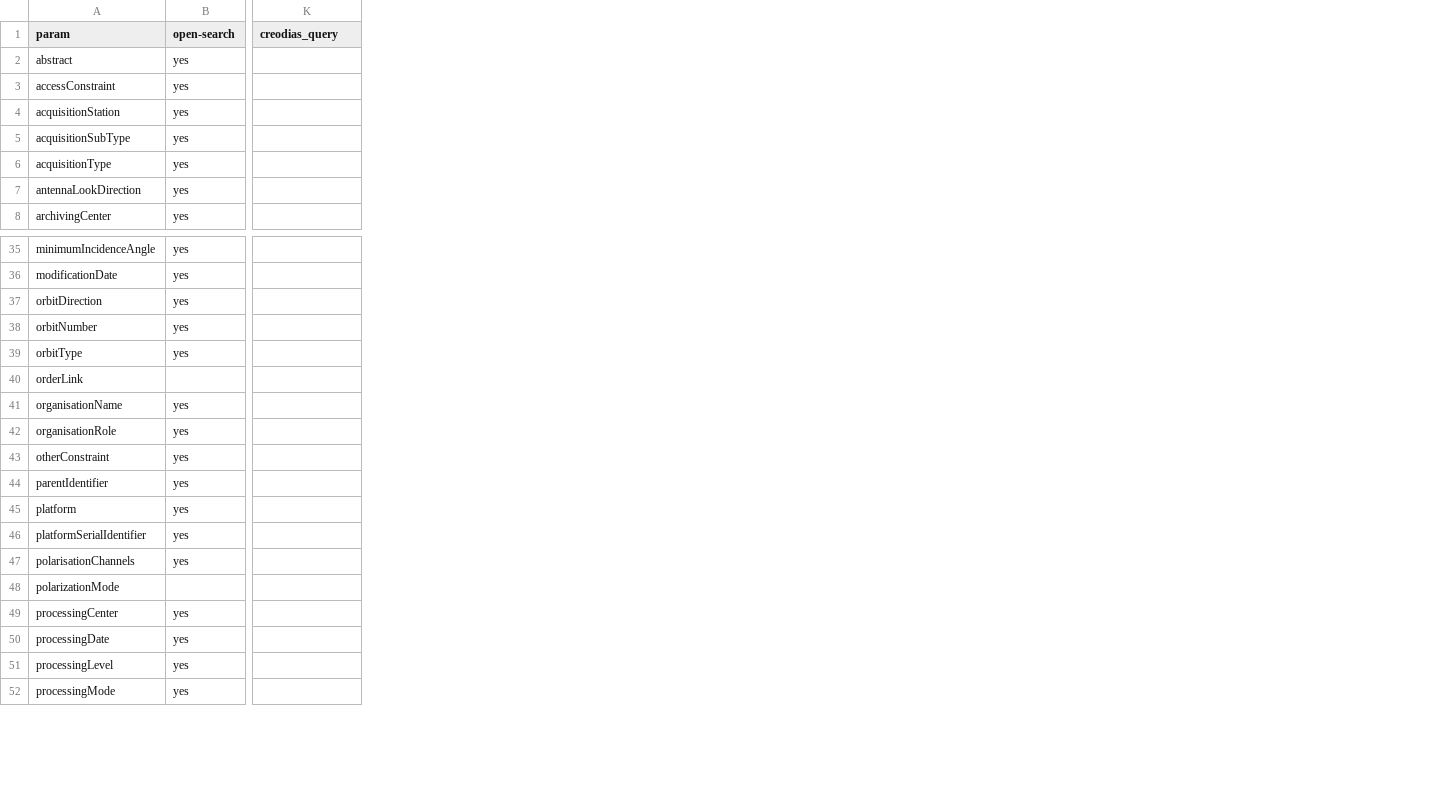
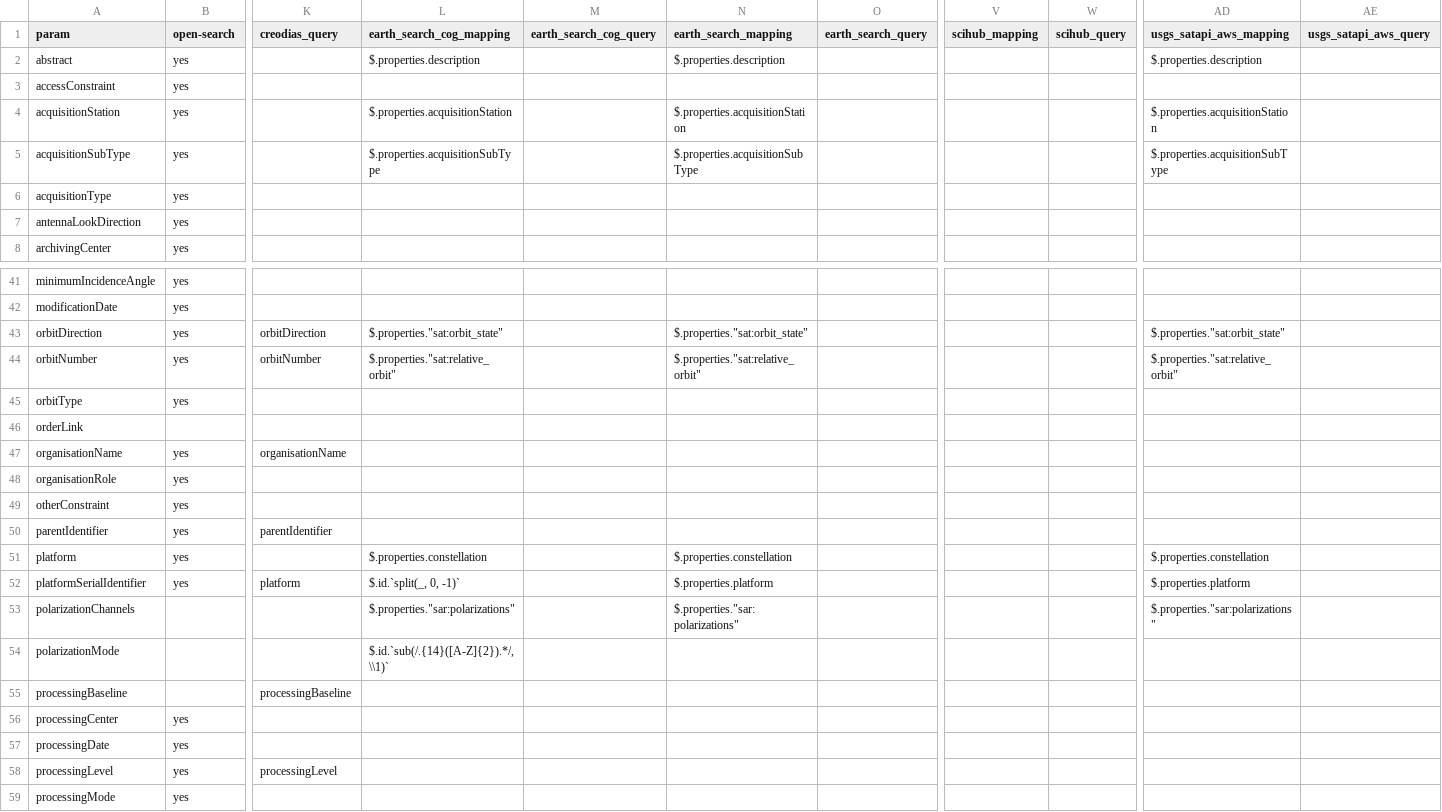
Before and after one commit to CS-SI/eodag, a CSV file: docs/_static/params_mapping.csv, drawn as a sheet; only a part is shown, gaps mark what is left out; removed rows and columns are numbered as before the commit, all else as after; rows hold the shown columns only; the diff covers the shown part only; the diff names each change by its address in the sheet, - before the commit and + after, or states it on an @@ line.

Commit message:
docs: params_mapping_to_csv in CI

```diff
--- a/docs/_static/params_mapping.csv
+++ b/docs/_static/params_mapping.csv
+column L (earth_search_cog_mapping), rows 2-5: $.properties.description |  | $.properties.acquisitionStation | $.properties.acquisitionSubType; rows 43-52: $.properties."sat:orbit_state" | $.properties."sat:relative_orbit" |  |  |  |  |  |  | $.properties.constellation | $.id.`split(_, 0, -1)`; row 54: $.id.`sub(/.{14}([A-Z]{2}).*/, \\1)`
+column M (earth_search_cog_query), empty
+column N (earth_search_mapping), rows 2-5: $.properties.description |  | $.properties.acquisitionStation | $.properties.acquisitionSubType; rows 43-52: $.properties."sat:orbit_state" | $.properties."sat:relative_orbit" |  |  |  |  |  |  | $.properties.constellation | $.properties.platform
+column O (earth_search_query), empty
+column V (scihub_mapping), empty
+column W (scihub_query), empty
+column AD (usgs_satapi_aws_mapping), rows 2-5: $.properties.description |  | $.properties.acquisitionStation | $.properties.acquisitionSubType; rows 43-52: $.properties."sat:orbit_state" | $.properties."sat:relative_orbit" |  |  |  |  |  |  | $.properties.constellation | $.properties.platform
+column AE (usgs_satapi_aws_query), empty
-K43 (creodias_query): (empty)
+K43 (creodias_query): orbitDirection
-K44 (creodias_query): (empty)
+K44 (creodias_query): orbitNumber
-K47 (creodias_query): (empty)
+K47 (creodias_query): organisationName
-K50 (creodias_query): (empty)
+K50 (creodias_query): parentIdentifier
-K52 (creodias_query): (empty)
+K52 (creodias_query): platform
-row 47: polarisationChannels | yes
+row 53: polarizationChannels |  |  | $.properties."sar:polarizations" |  | $.properties."sar:polarizations" |  |  |  | $.properties."sar:polarizations"
+row 55: processingBaseline |  | processingBaseline
-K58 (creodias_query): (empty)
+K58 (creodias_query): processingLevel
```
Also changed, not shown: 15 added rows and 13 edited cells elsewhere in this file, 1 other file.
